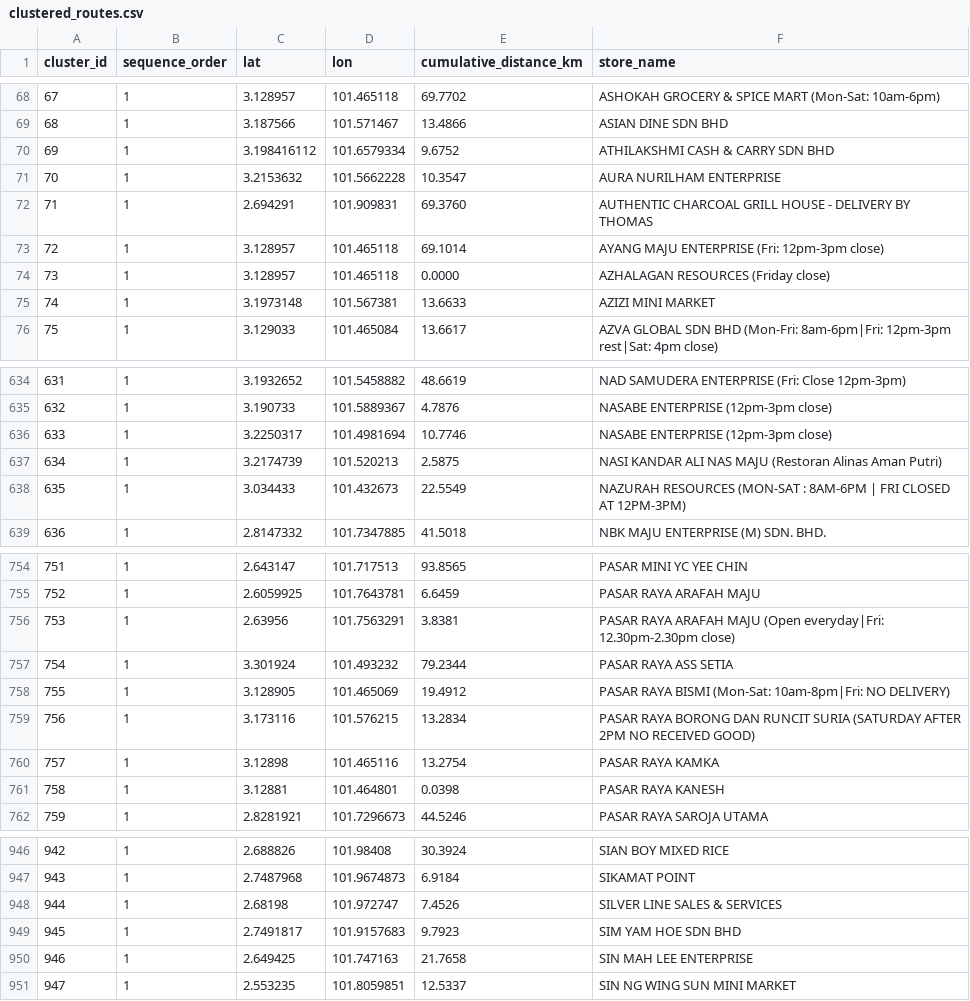
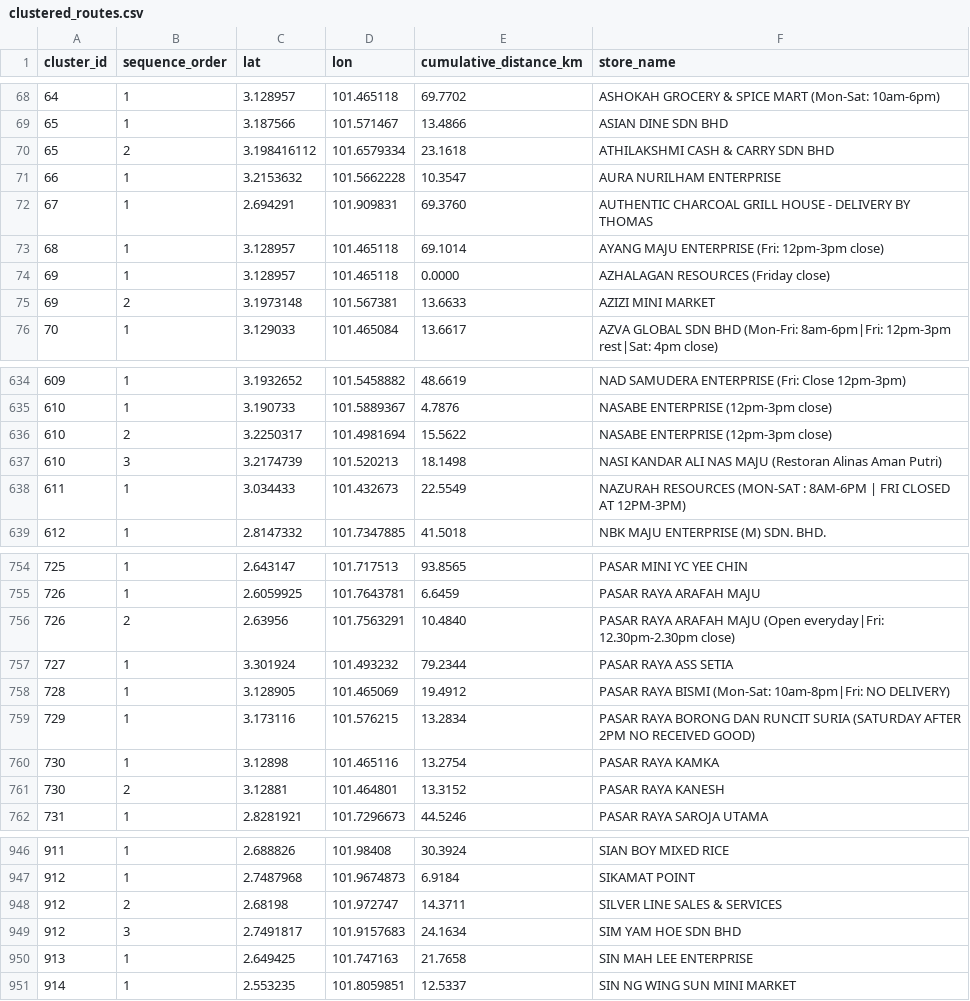
Before and after one commit to TheAgenticUniverse/AceMicromatic-, a CSV file: clustered_routes.csv, drawn as a sheet; only a part is shown, gaps mark what is left out; the diff covers the shown part only; the diff names each change by its address in the sheet, - before the commit and + after, or states it on an @@ line.

Commit message:
Added clustered routes output

```diff
--- a/clustered_routes.csv
+++ b/clustered_routes.csv
@@ column A (cluster_id) renumbered from row 10 down @@
-B70 (sequence_order): 1
+B70 (sequence_order): 2
-E70 (cumulative_distance_km): 9.6752
+E70 (cumulative_distance_km): 23.1618
-B75 (sequence_order): 1
+B75 (sequence_order): 2
-B636 (sequence_order): 1
+B636 (sequence_order): 2
-E636 (cumulative_distance_km): 10.7746
+E636 (cumulative_distance_km): 15.5622
-B637 (sequence_order): 1
+B637 (sequence_order): 3
-E637 (cumulative_distance_km): 2.5875
+E637 (cumulative_distance_km): 18.1498
-B756 (sequence_order): 1
+B756 (sequence_order): 2
-E756 (cumulative_distance_km): 3.8381
+E756 (cumulative_distance_km): 10.4840
-B761 (sequence_order): 1
+B761 (sequence_order): 2
-E761 (cumulative_distance_km): 0.0398
+E761 (cumulative_distance_km): 13.3152
-B948 (sequence_order): 1
+B948 (sequence_order): 2
-E948 (cumulative_distance_km): 7.4526
+E948 (cumulative_distance_km): 14.3711
-B949 (sequence_order): 1
+B949 (sequence_order): 3
-E949 (cumulative_distance_km): 9.7923
+E949 (cumulative_distance_km): 24.1634
```
Also changed, not shown: 48 edited cells elsewhere in this file.
